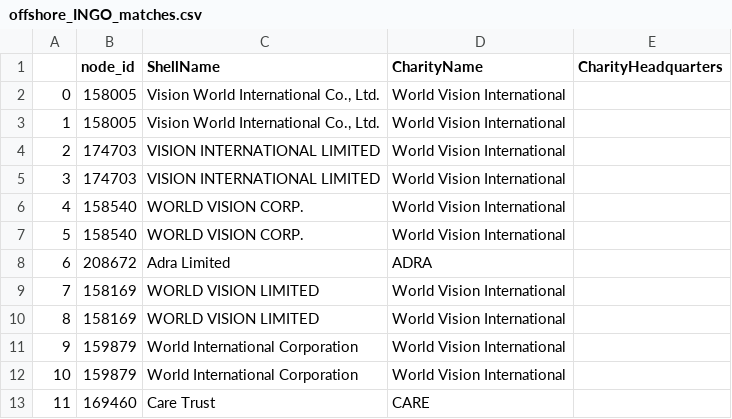
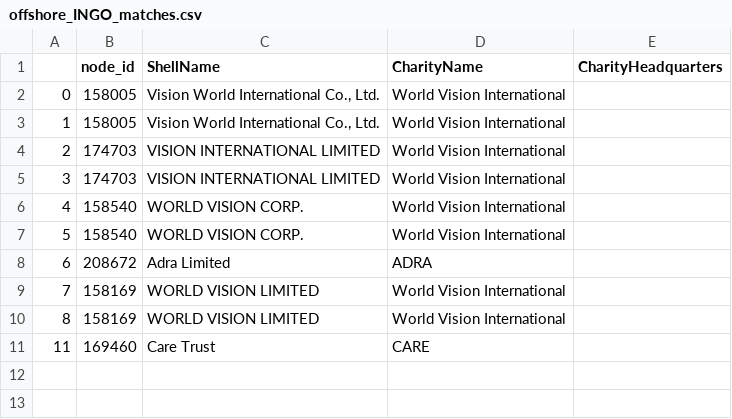
Before and after one commit to thimler/applied_data_analysis_projects, a CSV file: generated/inspected_matches/offshore_INGO_matches.csv, drawn as a sheet; the diff names each change by its address in the sheet, - before the commit and + after, or states it on an @@ line.

```diff
--- a/generated/inspected_matches/offshore_INGO_matches.csv
+++ b/generated/inspected_matches/offshore_INGO_matches.csv
-row 11: 9 | 159879 | World International Corporation | World Vision International
-row 12: 10 | 159879 | World International Corporation | World Vision International
```
Also changed, not shown: generated/inspected_matches/bahamas_wikipedia_matches.csv.
